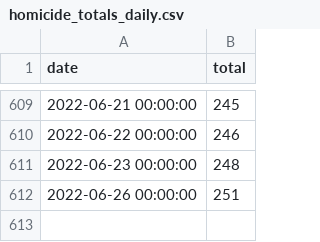
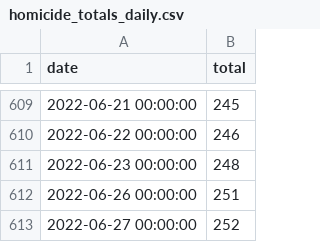
Before and after one commit to nickhand/phl-homicide-bot, a CSV file: homicide_bot/data/homicide_totals_daily.csv, drawn as a sheet; only a part is shown, gaps mark what is left out.

```diff
--- a/homicide_bot/data/homicide_totals_daily.csv
+++ b/homicide_bot/data/homicide_totals_daily.csv
@@ -612 +612,2 @@ date,total
 2022-06-26 00:00:00,251
+2022-06-27 00:00:00,252
```
